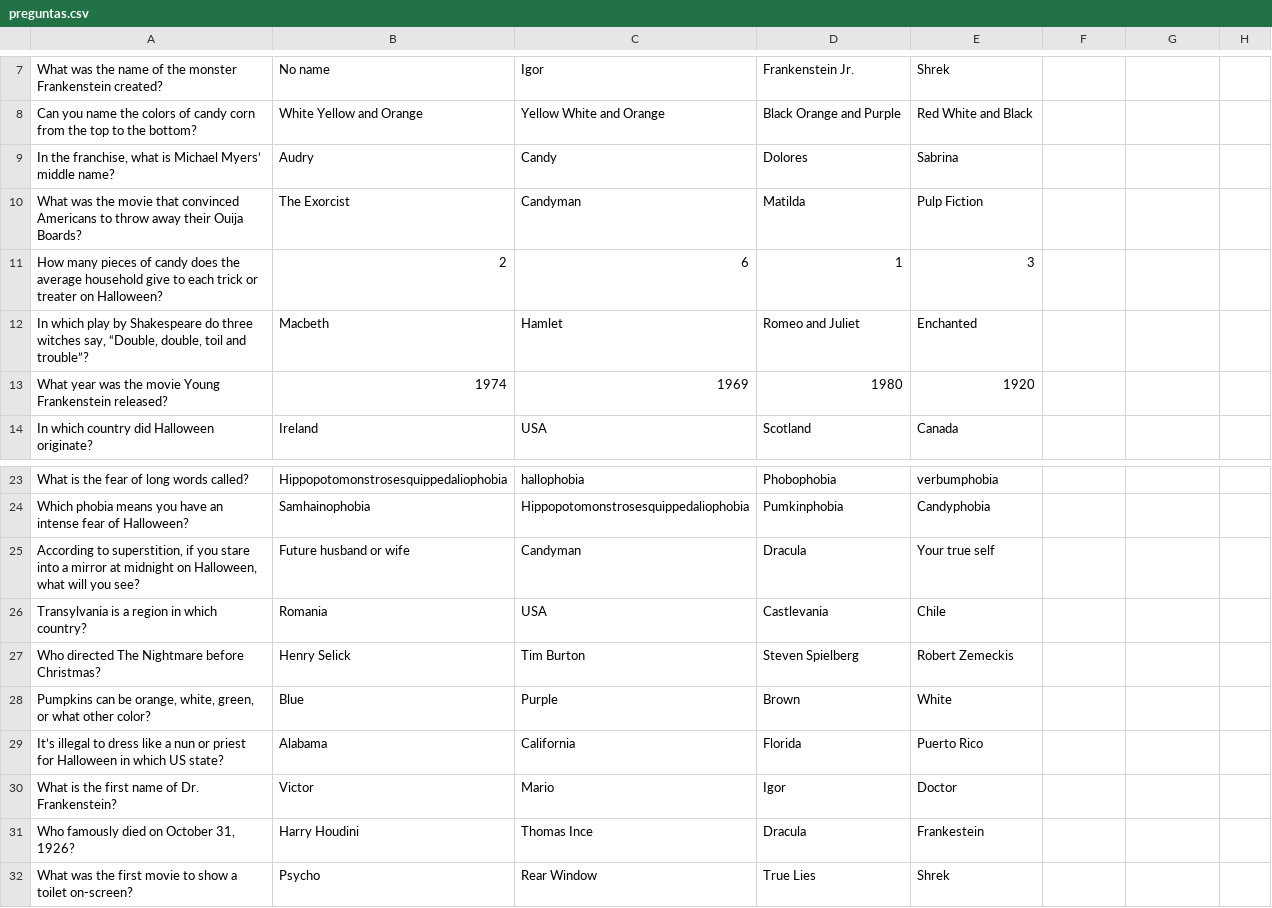
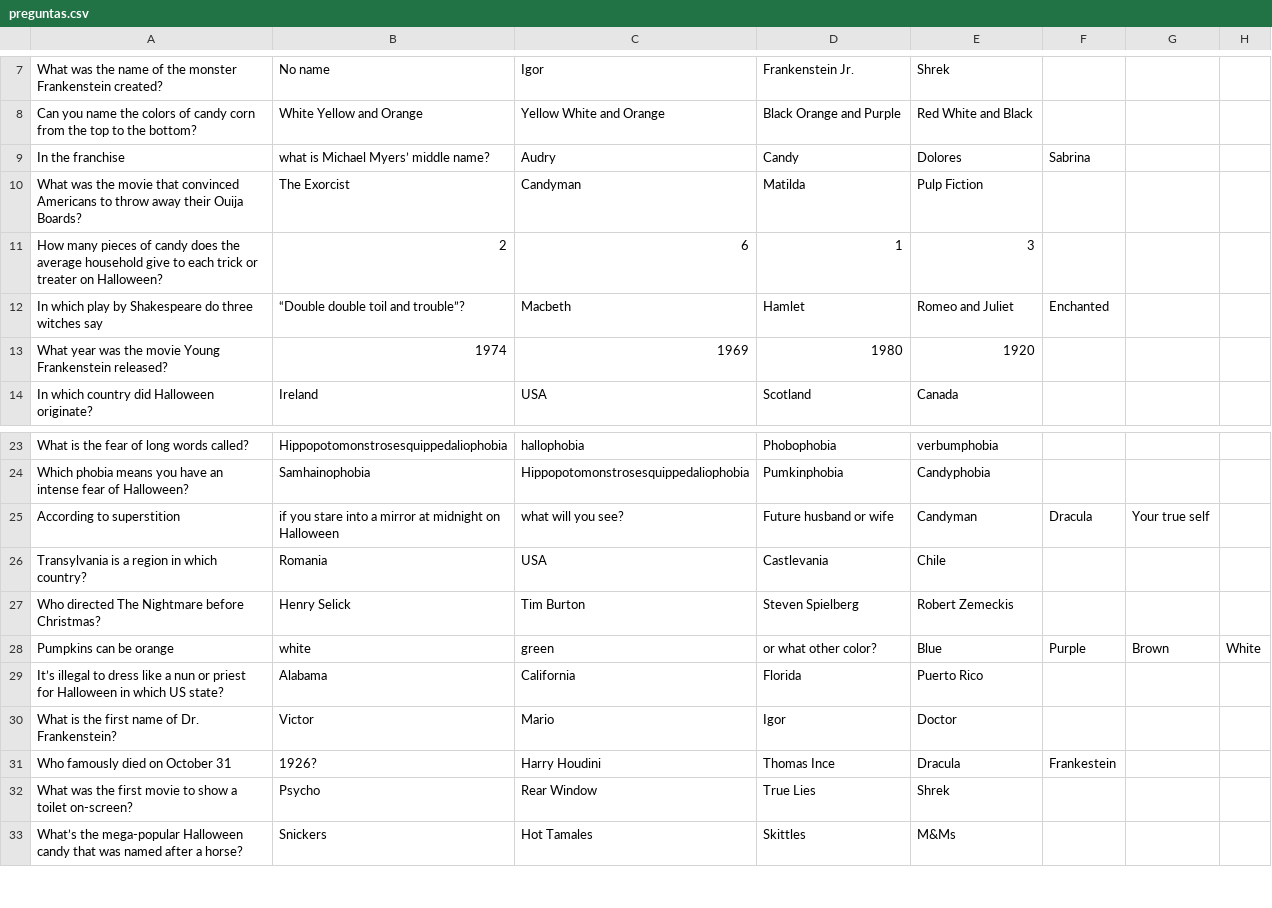
Before and after one commit to Dixper/dixper-sdk-plugin-samples, a CSV file: src/halloween/assets/preguntas.csv, drawn as a sheet; only a part is shown, gaps mark what is left out; the shorter side is filled out with more unchanged rows; removed rows and columns are numbered as before the commit, all else as after; the diff names each change by its address in the sheet, - before the commit and + after, or states it on an @@ line.

Commit message:
csv formateado

```diff
--- a/src/halloween/assets/preguntas.csv
+++ b/src/halloween/assets/preguntas.csv
-row 9: In the franchise, what is Michael Myers’ middle name? | Audry | Candy | Dolores | Sabrina
+row 9: In the franchise | what is Michael Myers’ middle name? | Audry | Candy | Dolores | Sabrina
-row 12: In which play by Shakespeare do three witches say, “Double, double, toil and trouble”? | Macbeth | Hamlet | Romeo and Juliet | Enchanted
+row 12: In which play by Shakespeare do three witches say | “Double double toil and trouble”? | Macbeth | Hamlet | Romeo and Juliet | Enchanted
-row 25: According to superstition, if you stare into a mirror at midnight on Halloween, what will you see? | Future husband or wife | Candyman | Dracula | Your true self
+row 25: According to superstition | if you stare into a mirror at midnight on Halloween | what will you see? | Future husband or wife | Candyman | Dracula | Your true self
-row 28: Pumpkins can be orange, white, green, or what other color? | Blue | Purple | Brown | White
+row 28: Pumpkins can be orange | white | green | or what other color? | Blue | Purple | Brown | White
-row 31: Who famously died on October 31, 1926? | Harry Houdini | Thomas Ince | Dracula | Frankestein
+row 31: Who famously died on October 31 | 1926? | Harry Houdini | Thomas Ince | Dracula | Frankestein
```
